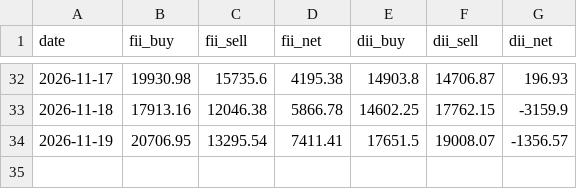
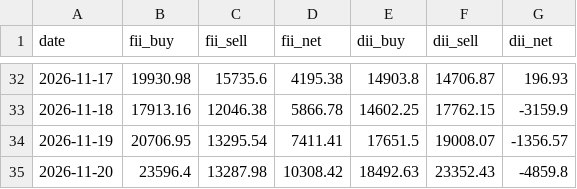
Before and after one commit to davidbook235-sketch/FIi-DIi, a CSV file: data/fii_dii_history.csv, drawn as a sheet; only a part is shown, gaps mark what is left out; the diff names each change by its address in the sheet, - before the commit and + after, or states it on an @@ line.

Commit message:
scan data update

```diff
--- a/data/fii_dii_history.csv
+++ b/data/fii_dii_history.csv
+row 35: 2026-11-20 | 23596.4 | 13287.98 | 10308.42 | 18492.63 | 23352.43 | -4859.8
```
Also changed, not shown: 1 other file.
